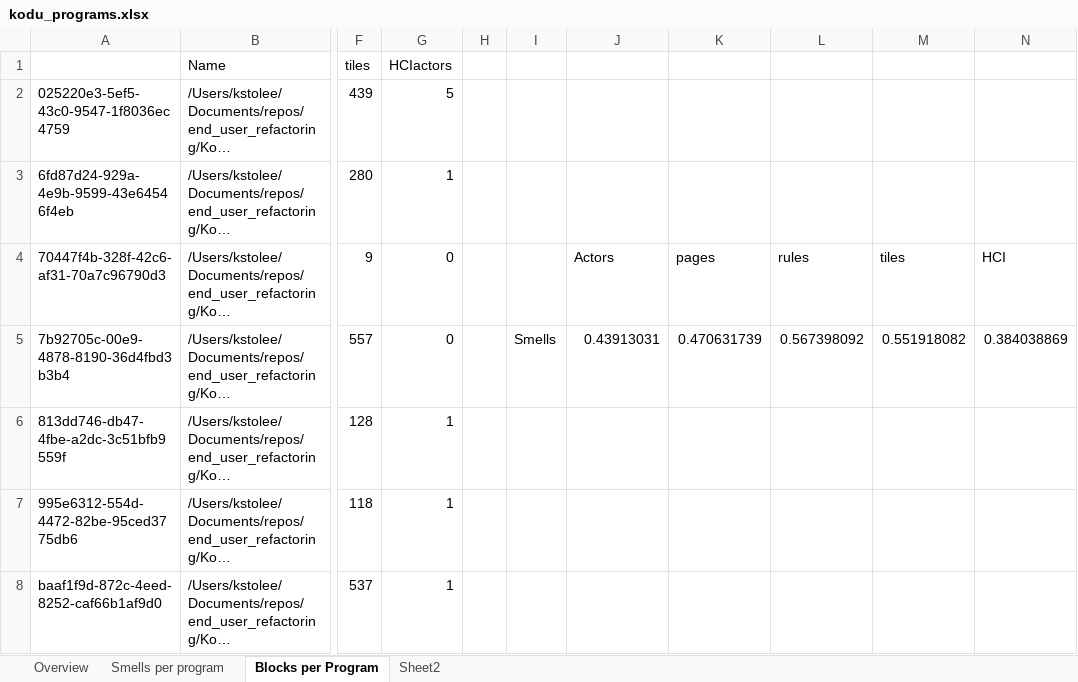
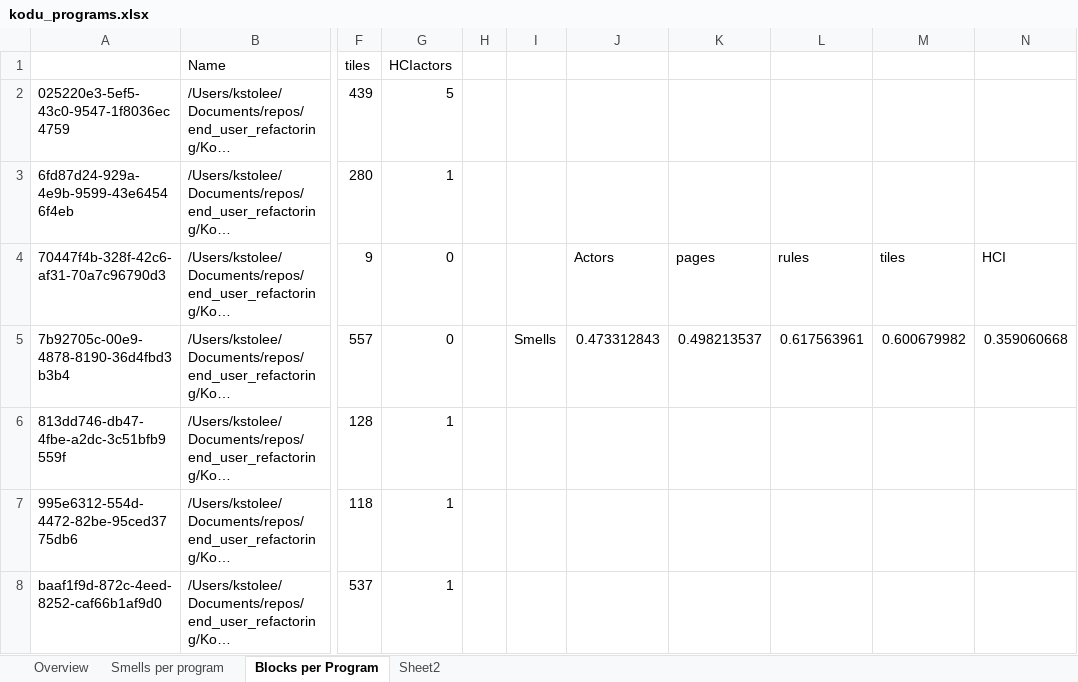
Before and after one commit to spreadsheetlab/end_user_refactoring, an Excel workbook: kodu_programs.xlsx, sheet Blocks per Program, drawn as a sheet; only a part is shown, gaps mark what is left out; long unchanged cells end in …; values as stored, in another font and other column widths than the file's, no borders; the diff names each change by its address in the sheet, - before the commit and + after, or states it on an @@ line.

```diff
--- a/kodu_programs.xlsx (sheet Blocks per Program)
+++ b/kodu_programs.xlsx (sheet Blocks per Program)
-J5: 0.43913031
+J5: 0.473312843
-K5: 0.470631739
+K5: 0.498213537
-L5: 0.567398092
+L5: 0.617563961
-M5: 0.551918082
+M5: 0.600679982
-N5: 0.384038869
+N5: 0.359060668
```
Also changed, not shown: sheet Overview, all_programs_smells_summary.xlsx.
